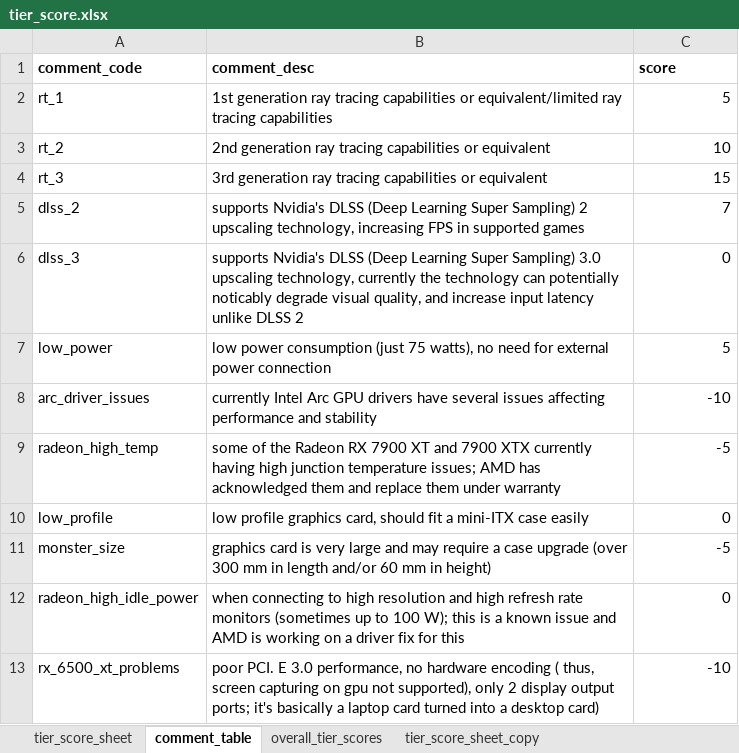
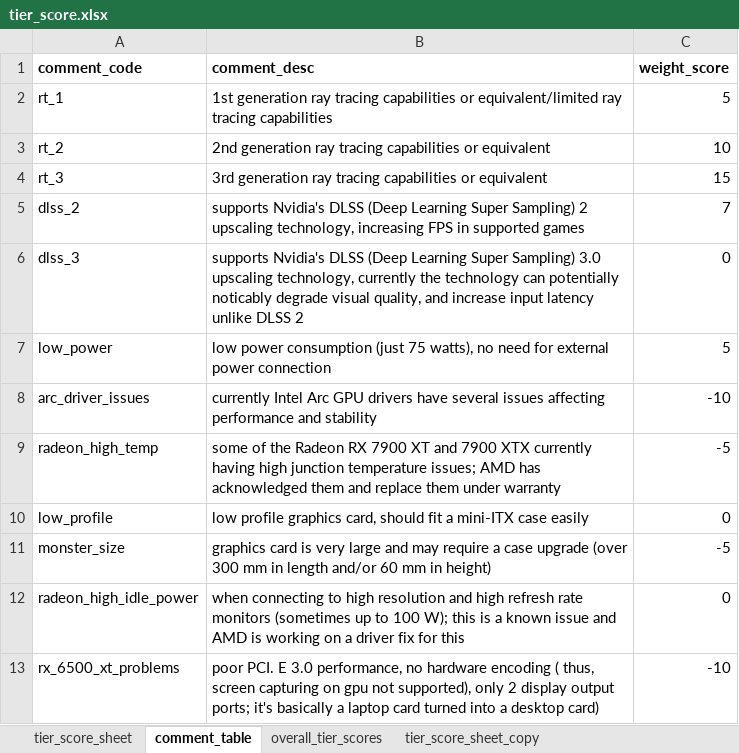
Before and after one commit to Saminyead/gpu_for_bd_gamers, an Excel workbook: tier_score.xlsx, sheet comment_table, drawn as a sheet; values as stored, in another font and other column widths than the file's, no borders; the diff names each change by its address in the sheet, - before the commit and + after, or states it on an @@ line.

Commit message:
changes to reflect documentation over_tier_score.py working correctly 1 notebook added to gitignore, will help me correct 'permanent' tables in the database

```diff
--- a/tier_score.xlsx (sheet comment_table)
+++ b/tier_score.xlsx (sheet comment_table)
-C1: score
+C1: weight_score
```
Also changed, not shown: sheet overall_tier_scores, sheet tier_score_sheet, 2 other files.
